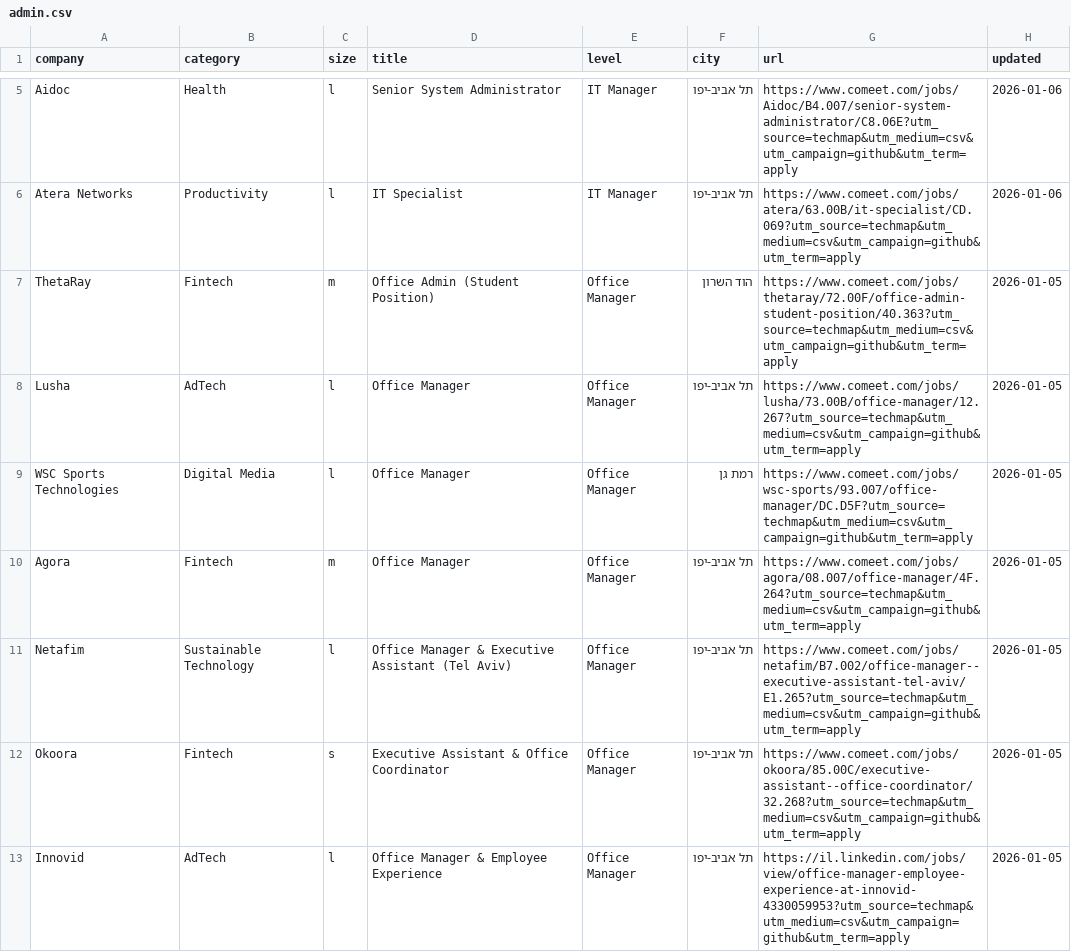
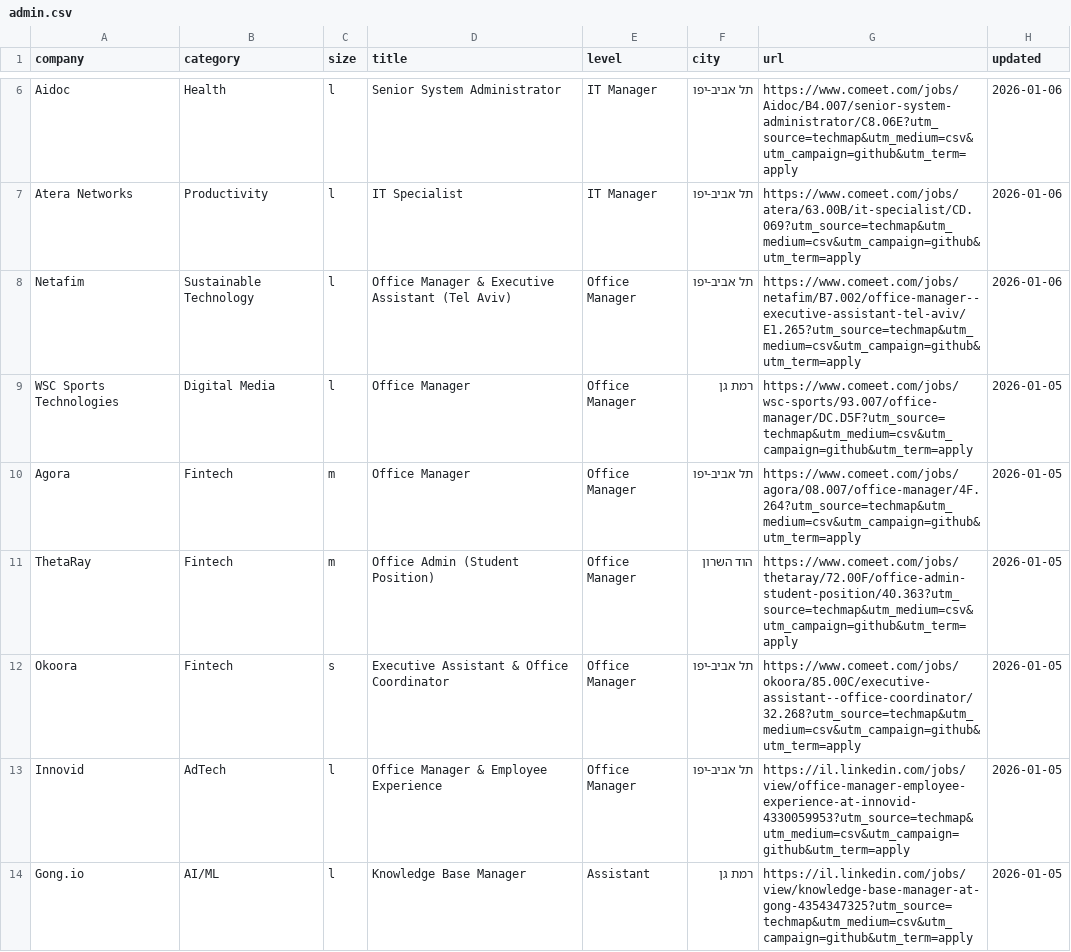
Before and after one commit to mluggy/techmap, a CSV file: jobs/admin.csv, drawn as a sheet; only a part is shown, gaps mark what is left out; the shorter side is filled out with more unchanged rows; the diff covers the shown part only.

```diff
--- a/jobs/admin.csv
+++ b/jobs/admin.csv
@@ -6,7 +7,6 @@
 "Atera Networks","Productivity","l","IT Specialist","IT Manager","תל אביב-יפו","https://www.comeet.com/jobs/atera/63.00B/it-specialist/CD.069?utm_source=techmap&utm_medium=csv&utm_campaign=github&utm_term=apply","2026-01-06"
-"ThetaRay","Fintech","m","Office Admin (Student Position)","Office Manager","הוד השרון","https://www.comeet.com/jobs/thetaray/72.00F/office-admin-student-position/40.363?utm_source=techmap&utm_medium=csv&utm_campaign=github&utm_term=apply","2026-01-05"
-"Lusha","AdTech","l","Office Manager","Office Manager","תל אביב-יפו","https://www.comeet.com/jobs/lusha/73.00B/office-manager/12.267?utm_source=techmap&utm_medium=csv&utm_campaign=github&utm_term=apply","2026-01-05"
+"Netafim","Sustainable Technology","l","Office Manager & Executive Assistant (Tel Aviv)","Office Manager","תל אביב-יפו","https://www.comeet.com/jobs/netafim/B7.002/office-manager--executive-assistant-tel-aviv/E1.265?utm_source=techmap&utm_medium=csv&utm_campaign=github&utm_term=apply","2026-01-06"
 "WSC Sports Technologies","Digital Media","l","Office Manager","Office Manager","רמת גן","https://www.comeet.com/jobs/wsc-sports/93.007/office-manager/DC.D5F?utm_source=techmap&utm_medium=csv&utm_campaign=github&utm_term=apply","2026-01-05"
 "Agora","Fintech","m","Office Manager","Office Manager","תל אביב-יפו","https://www.comeet.com/jobs/agora/08.007/office-manager/4F.264?utm_source=techmap&utm_medium=csv&utm_campaign=github&utm_term=apply","2026-01-05"
-"Netafim","Sustainable Technology","l","Office Manager & Executive Assistant (Tel Aviv)","Office Manager","תל אביב-יפו","https://www.comeet.com/jobs/netafim/B7.002/office-manager--executive-assistant-tel-aviv/E1.265?utm_source=techmap&utm_medium=csv&utm_campaign=github&utm_term=apply","2026-01-05"
+"ThetaRay","Fintech","m","Office Admin (Student Position)","Office Manager","הוד השרון","https://www.comeet.com/jobs/thetaray/72.00F/office-admin-student-position/40.363?utm_source=techmap&utm_medium=csv&utm_campaign=github&utm_term=apply","2026-01-05"
 "Okoora","Fintech","s","Executive Assistant & Office Coordinator","Office Manager","תל אביב-יפו","https://www.comeet.com/jobs/okoora/85.00C/executive-assistant--office-coordinator/32.268?utm_source=techmap&utm_medium=csv&utm_campaign=github&utm_term=apply","2026-01-05"
```
Also changed, not shown: 2 added rows, 3 removed rows and 3 moved rows elsewhere in this file, jobs/business.csv, jobs/design.csv, 16 other files.
